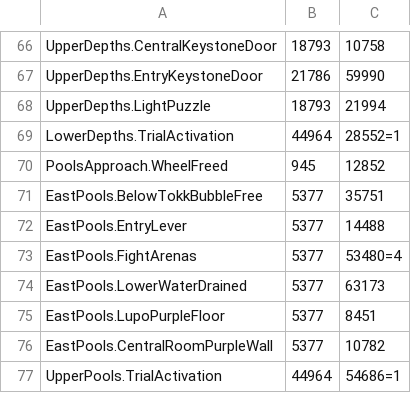
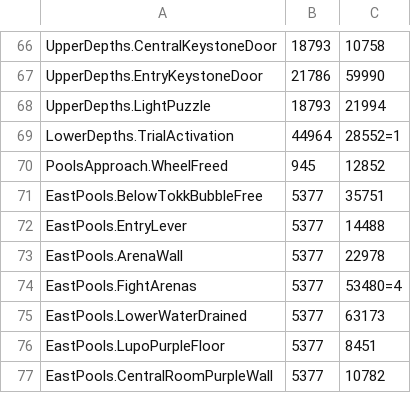
Before and after one commit to ori-community/wotw-seedgen, a CSV file: state_data.csv, drawn as a sheet; only a part is shown, gaps mark what is left out; the shorter side is filled out with more unchanged rows; the diff names each change by its address in the sheet, - before the commit and + after, or states it on an @@ line.

Commit message:
Fixed No Combat header in pools by adding a state for the purple wall

```diff
--- a/state_data.csv
+++ b/state_data.csv
+row 73: EastPools.ArenaWall | 5377 | 22978
```
Also changed, not shown: 1 other file.
